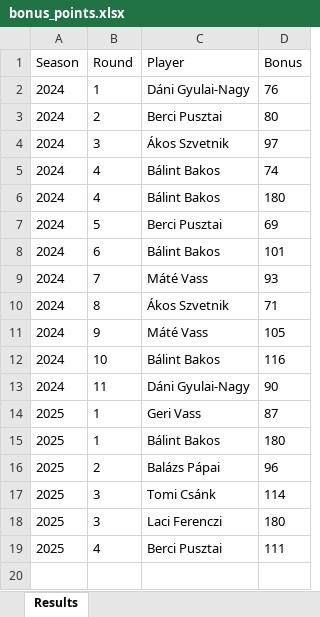
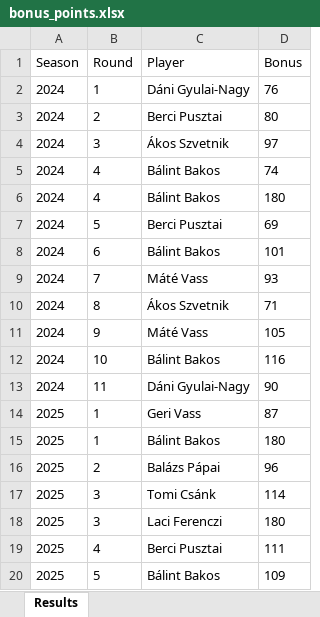
Before and after one commit to material1999/darts-statistics, an Excel workbook: bonus/bonus_points.xlsx, sheet Results, drawn as a sheet; values as stored, in another font and other column widths than the file's, no borders; the diff names each change by its address in the sheet, - before the commit and + after, or states it on an @@ line.

```diff
--- a/bonus/bonus_points.xlsx (sheet Results)
+++ b/bonus/bonus_points.xlsx (sheet Results)
+row 20: 2025 | 5 | Bálint Bakos | 109
```
Also changed, not shown: bio/player_bio.xlsx, 4 other files.
